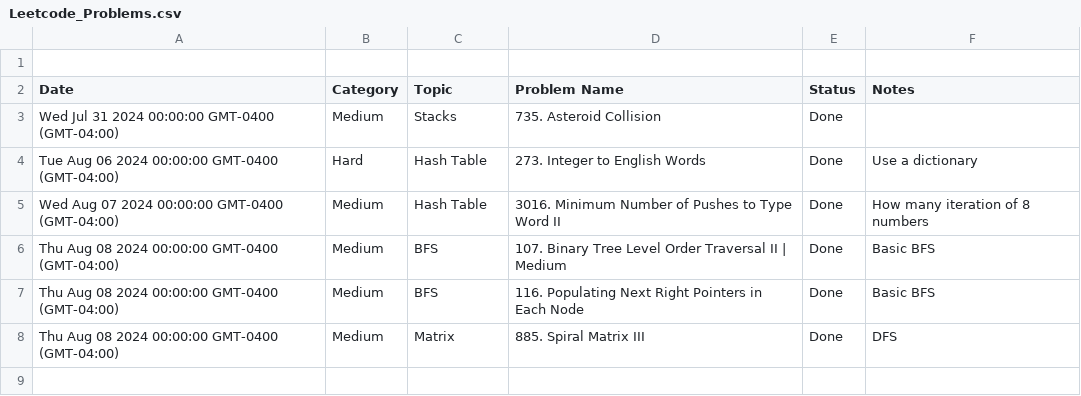
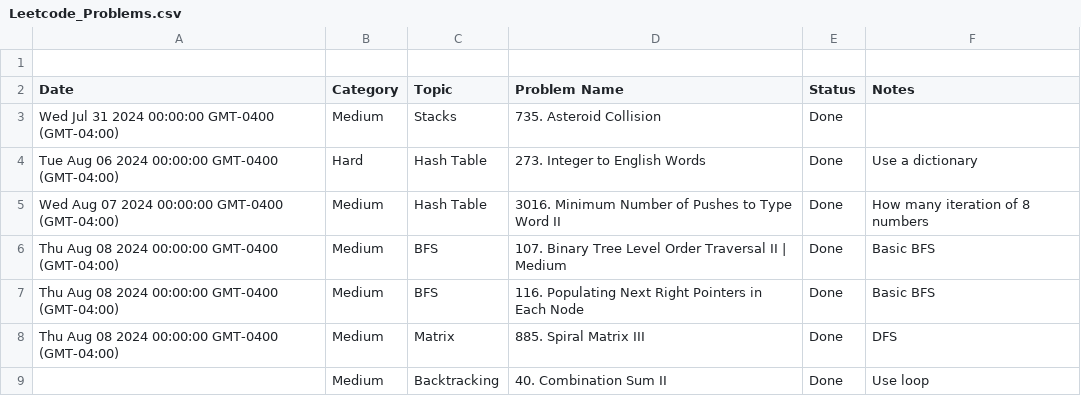
Before and after one commit to kamranbadirov/LeetCode, a CSV file: Leetcode_Problems.csv, drawn as a sheet.

Commit message:
Auto-sync from Google Sheets

```diff
--- a/Leetcode_Problems.csv
+++ b/Leetcode_Problems.csv
@@ -8 +8,2 @@ Thu Aug 08 2024 00:00:00 GMT-0400 (GMT-04:00),Medium,BFS,116. Populating Next Ri
 Thu Aug 08 2024 00:00:00 GMT-0400 (GMT-04:00),Medium,Matrix ,885. Spiral Matrix III,Done,DFS
+,Medium,Backtracking,40. Combination Sum II,Done,Use loop
```
